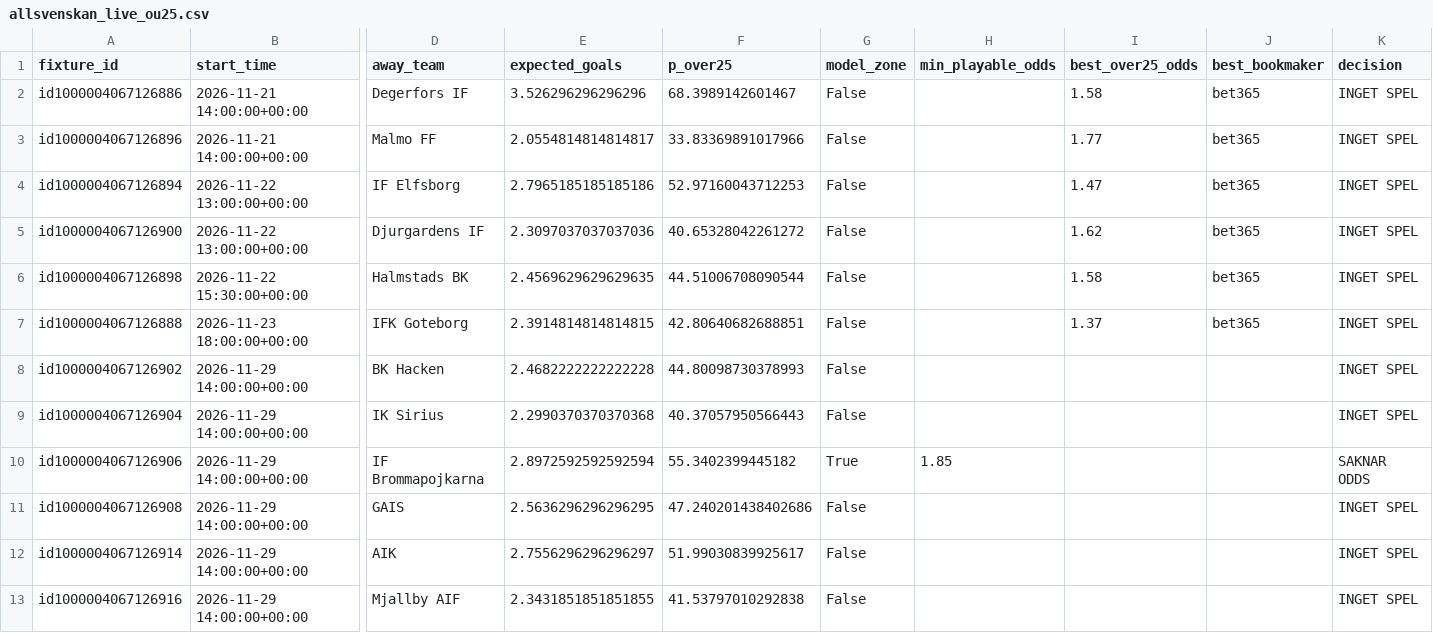
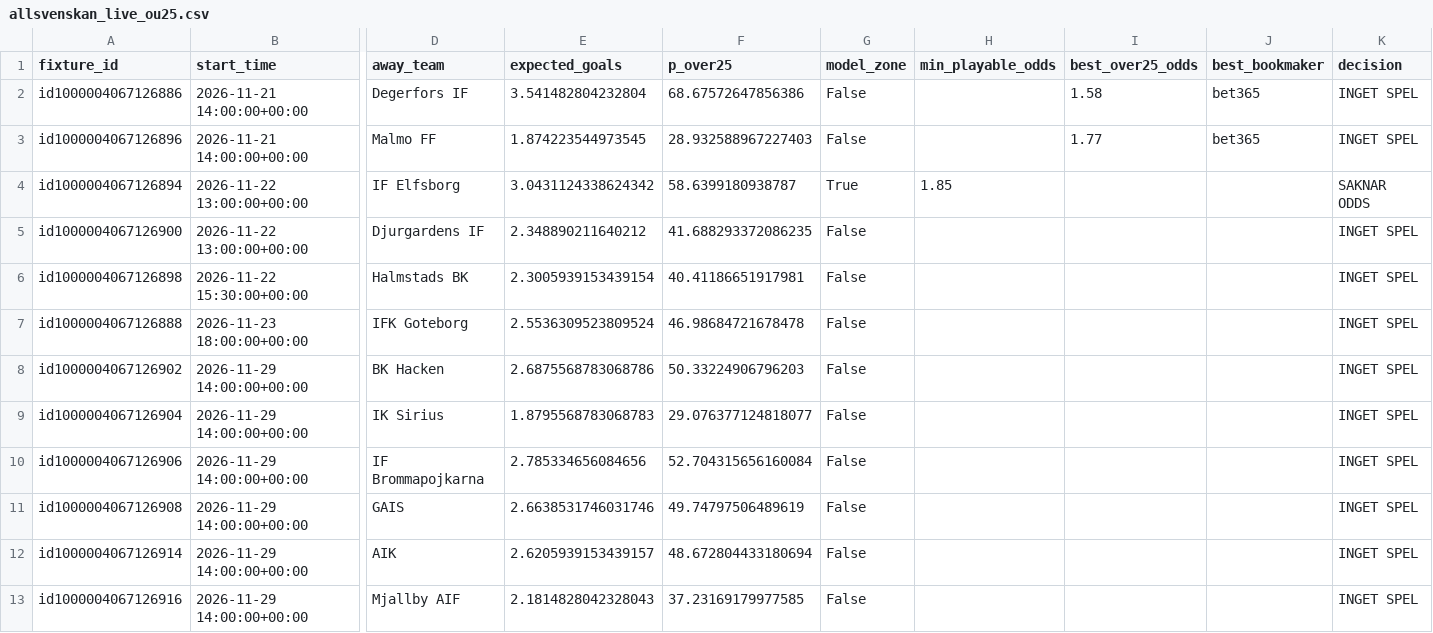
Before and after one commit to sebass80s/allsvenskan-ou25, a CSV file: data/allsvenskan_live_ou25.csv, drawn as a sheet; only a part is shown, gaps mark what is left out; the diff names each change by its address in the sheet, - before the commit and + after, or states it on an @@ line.

```diff
--- a/data/allsvenskan_live_ou25.csv
+++ b/data/allsvenskan_live_ou25.csv
-E2 (expected_goals): 3.526296296296296
+E2 (expected_goals): 3.541482804232804
-F2 (p_over25): 68.3989142601467
+F2 (p_over25): 68.67572647856386
-E3 (expected_goals): 2.0554814814814817
+E3 (expected_goals): 1.874223544973545
-F3 (p_over25): 33.83369891017966
+F3 (p_over25): 28.932588967227403
-E4 (expected_goals): 2.7965185185185186
+E4 (expected_goals): 3.0431124338624342
-F4 (p_over25): 52.97160043712253
+F4 (p_over25): 58.6399180938787
-G4 (model_zone): False
+G4 (model_zone): True
-H4 (min_playable_odds): (empty)
+H4 (min_playable_odds): 1.85
-I4 (best_over25_odds): 1.47
+I4 (best_over25_odds): (empty)
-J4:J7 (best_bookmaker): bet365
+J4:J7 (best_bookmaker): (empty)
-K4 (decision): INGET SPEL
+K4 (decision): SAKNAR ODDS
-E5 (expected_goals): 2.3097037037037036
+E5 (expected_goals): 2.348890211640212
-F5 (p_over25): 40.65328042261272
+F5 (p_over25): 41.688293372086235
-I5 (best_over25_odds): 1.62
+I5 (best_over25_odds): (empty)
-E6 (expected_goals): 2.4569629629629635
+E6 (expected_goals): 2.3005939153439154
-F6 (p_over25): 44.51006708090544
+F6 (p_over25): 40.41186651917981
-I6 (best_over25_odds): 1.58
+I6 (best_over25_odds): (empty)
-E7 (expected_goals): 2.3914814814814815
+E7 (expected_goals): 2.5536309523809524
-F7 (p_over25): 42.80640682688851
+F7 (p_over25): 46.98684721678478
-I7 (best_over25_odds): 1.37
+I7 (best_over25_odds): (empty)
-E8 (expected_goals): 2.4682222222222228
+E8 (expected_goals): 2.6875568783068786
-F8 (p_over25): 44.80098730378993
+F8 (p_over25): 50.33224906796203
-E9 (expected_goals): 2.2990370370370368
+E9 (expected_goals): 1.8795568783068783
-F9 (p_over25): 40.37057950566443
+F9 (p_over25): 29.076377124818077
-E10 (expected_goals): 2.8972592592592594
+E10 (expected_goals): 2.785334656084656
-F10 (p_over25): 55.3402399445182
+F10 (p_over25): 52.704315656160084
-G10 (model_zone): True
+G10 (model_zone): False
-H10 (min_playable_odds): 1.85
+H10 (min_playable_odds): (empty)
-K10 (decision): SAKNAR ODDS
+K10 (decision): INGET SPEL
-E11 (expected_goals): 2.5636296296296295
+E11 (expected_goals): 2.6638531746031746
-F11 (p_over25): 47.240201438402686
+F11 (p_over25): 49.74797506489619
-E12 (expected_goals): 2.7556296296296297
+E12 (expected_goals): 2.6205939153439157
-F12 (p_over25): 51.99030839925617
+F12 (p_over25): 48.672804433180694
-E13 (expected_goals): 2.3431851851851855
+E13 (expected_goals): 2.1814828042328043
-F13 (p_over25): 41.53797010292838
+F13 (p_over25): 37.23169179977585
```
Also changed, not shown: data/allsvenskan_live_v2_b.csv.
